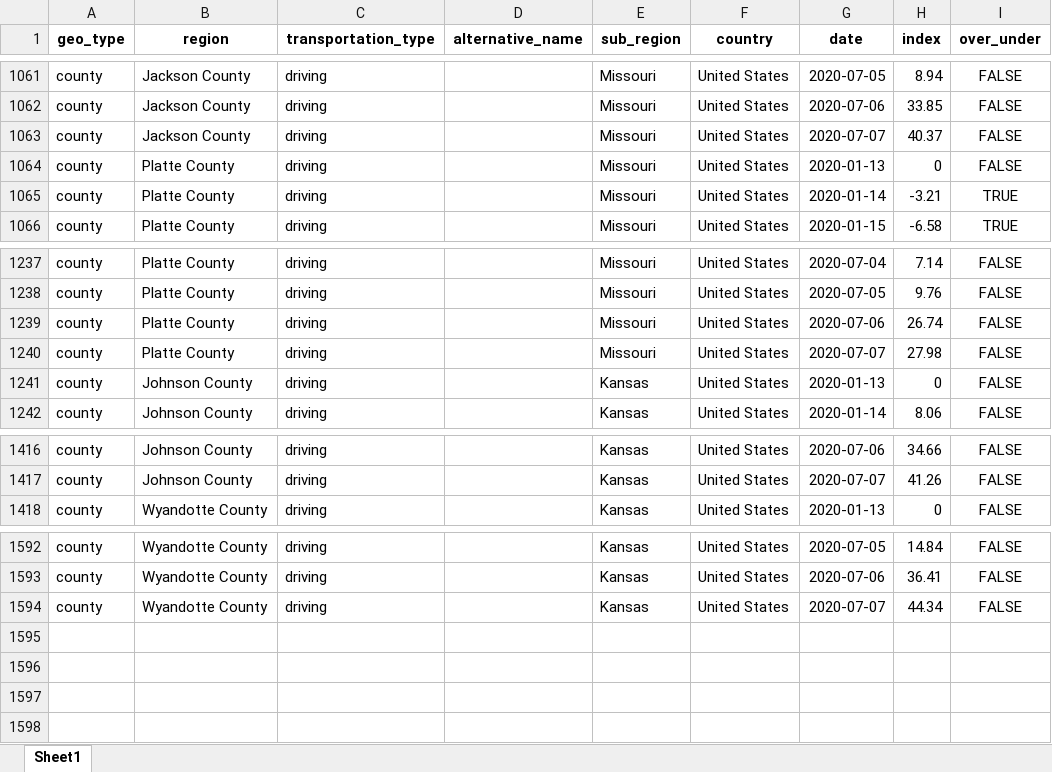
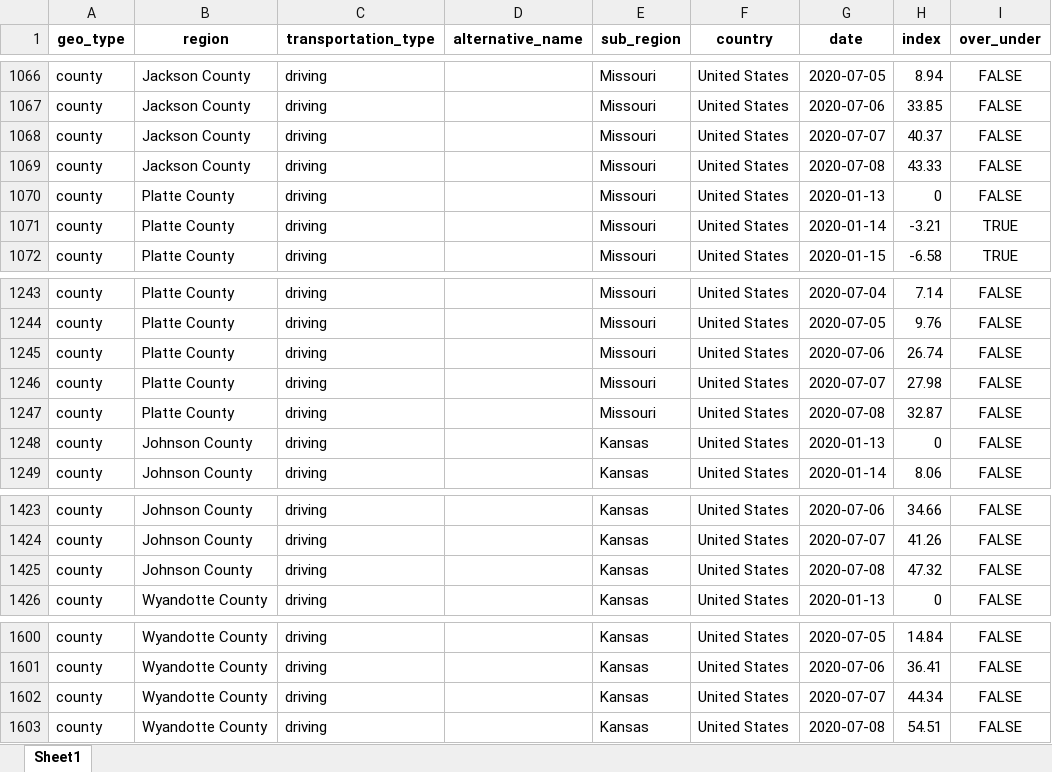
Before and after one commit to jimfelps/covid-tracking, an Excel workbook: output/apple_mobility_metro.xlsx, sheet Sheet1, drawn as a sheet; only a part is shown, gaps mark what is left out; values as stored, in another font and other column widths than the file's, no borders; the diff covers the shown part only; the diff names each change by its address in the sheet, - before the commit and + after, or states it on an @@ line.

```diff
--- a/output/apple_mobility_metro.xlsx (sheet Sheet1)
+++ b/output/apple_mobility_metro.xlsx (sheet Sheet1)
+row 1069: county | Jackson County | driving |  | Missouri | United States | 2020-07-08 | 43.33 | FALSE
+row 1247: county | Platte County | driving |  | Missouri | United States | 2020-07-08 | 32.87 | FALSE
+row 1425: county | Johnson County | driving |  | Kansas | United States | 2020-07-08 | 47.32 | FALSE
+row 1603: county | Wyandotte County | driving |  | Kansas | United States | 2020-07-08 | 54.51 | FALSE
```
Also changed, not shown: 5 added rows elsewhere in this sheet, output/metro_driving.xlsx, 35 other files.
